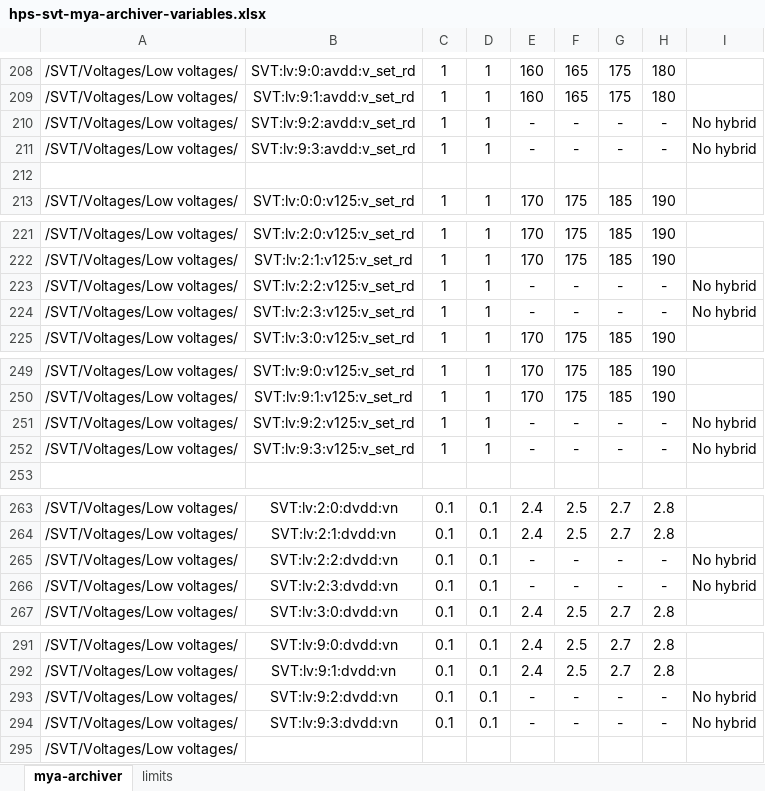
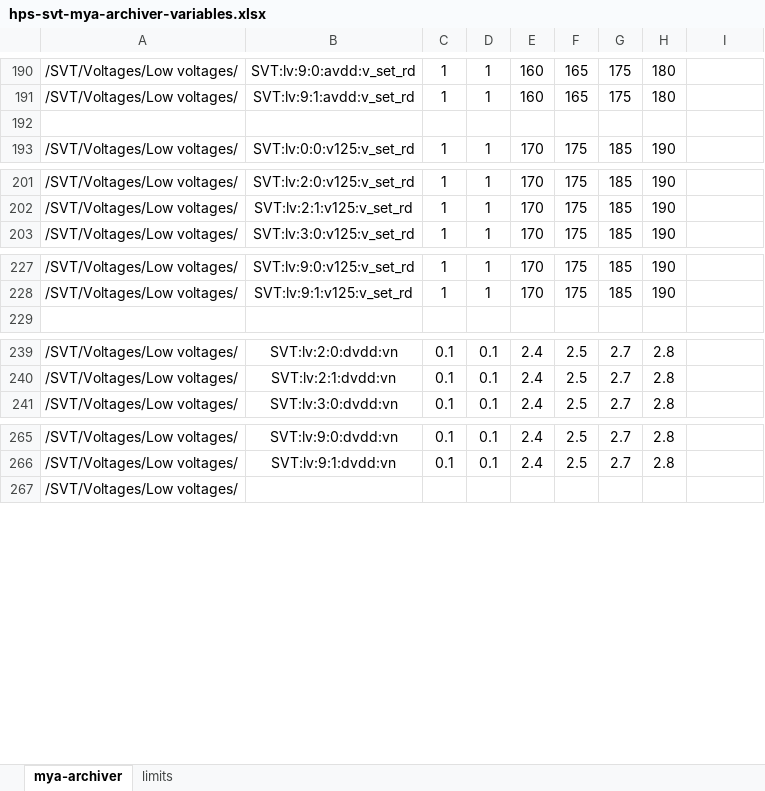
Before and after one commit to wmoore28/epics, an Excel workbook: apps/svtDaqApp/doc/hps-svt-mya-archiver-variables.xlsx, sheet mya-archiver, drawn as a sheet; only a part is shown, gaps mark what is left out; values as stored, in another font and other column widths than the file's, no borders; removed rows and columns are numbered as before the commit, all else as after; the diff covers the shown part only; the diff names each change by its address in the sheet, - before the commit and + after, or states it on an @@ line.

Commit message:
removing missing hybrids. adding some daq counters.

```diff
--- a/apps/svtDaqApp/doc/hps-svt-mya-archiver-variables.xlsx (sheet mya-archiver)
+++ b/apps/svtDaqApp/doc/hps-svt-mya-archiver-variables.xlsx (sheet mya-archiver)
-row 210: /SVT/Voltages/Low voltages/ | SVT:lv:9:2:avdd:v_set_rd | 1 | 1 | - | - | - | - | No hybrid
-row 211: /SVT/Voltages/Low voltages/ | SVT:lv:9:3:avdd:v_set_rd | 1 | 1 | - | - | - | - | No hybrid
-row 223: /SVT/Voltages/Low voltages/ | SVT:lv:2:2:v125:v_set_rd | 1 | 1 | - | - | - | - | No hybrid
-row 224: /SVT/Voltages/Low voltages/ | SVT:lv:2:3:v125:v_set_rd | 1 | 1 | - | - | - | - | No hybrid
-row 251: /SVT/Voltages/Low voltages/ | SVT:lv:9:2:v125:v_set_rd | 1 | 1 | - | - | - | - | No hybrid
-row 252: /SVT/Voltages/Low voltages/ | SVT:lv:9:3:v125:v_set_rd | 1 | 1 | - | - | - | - | No hybrid
-row 265: /SVT/Voltages/Low voltages/ | SVT:lv:2:2:dvdd:vn | 0.1 | 0.1 | - | - | - | - | No hybrid
-row 266: /SVT/Voltages/Low voltages/ | SVT:lv:2:3:dvdd:vn | 0.1 | 0.1 | - | - | - | - | No hybrid
-row 293: /SVT/Voltages/Low voltages/ | SVT:lv:9:2:dvdd:vn | 0.1 | 0.1 | - | - | - | - | No hybrid
-row 294: /SVT/Voltages/Low voltages/ | SVT:lv:9:3:dvdd:vn | 0.1 | 0.1 | - | - | - | - | No hybrid
```
Also changed, not shown: 5 added rows and 50 removed rows elsewhere in this sheet, sheet limits.
